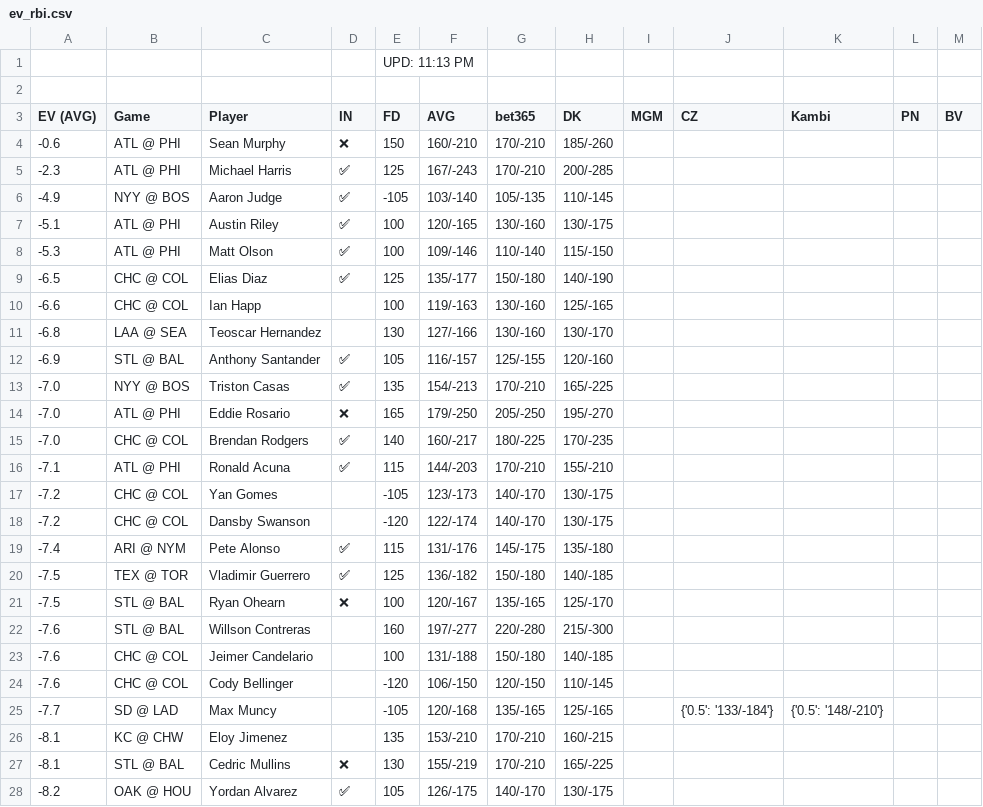
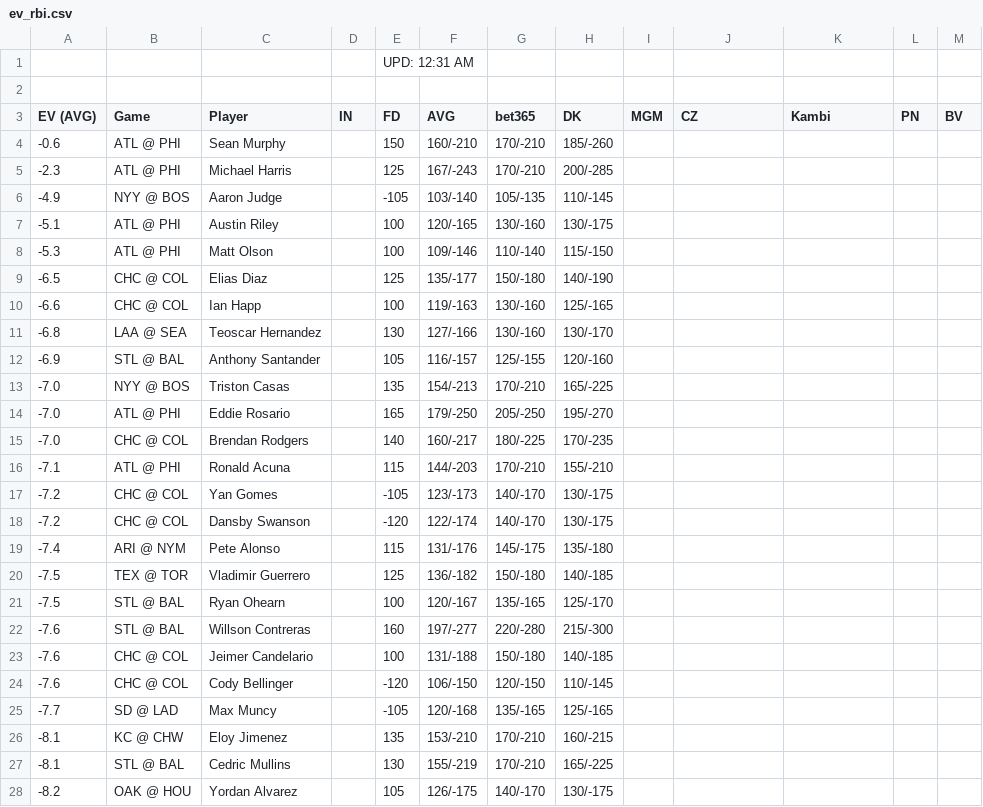
Before and after one commit to zhecht/playerprops, a CSV file: static/freebets/ev_rbi.csv, drawn as a sheet; only a part is shown; the diff covers the shown part only.

```diff
--- a/static/freebets/ev_rbi.csv
+++ b/static/freebets/ev_rbi.csv
@@ -1,22 +1,22 @@
-				UPD: 11:13 PM
+				UPD: 12:31 AM
 
 EV (AVG)	Game	Player	IN	FD	AVG	bet365	DK	MGM	CZ	Kambi	PN	BV
--0.6	ATL @ PHI	Sean Murphy	❌	150	160/-210	170/-210	185/-260					
--2.3	ATL @ PHI	Michael Harris	✅	125	167/-243	170/-210	200/-285					
--4.9	NYY @ BOS	Aaron Judge	✅	-105	103/-140	105/-135	110/-145					
--5.1	ATL @ PHI	Austin Riley	✅	100	120/-165	130/-160	130/-175					
--5.3	ATL @ PHI	Matt Olson	✅	100	109/-146	110/-140	115/-150					
--6.5	CHC @ COL	Elias Diaz	✅	125	135/-177	150/-180	140/-190					
+-0.6	ATL @ PHI	Sean Murphy		150	160/-210	170/-210	185/-260					
+-2.3	ATL @ PHI	Michael Harris		125	167/-243	170/-210	200/-285					
+-4.9	NYY @ BOS	Aaron Judge		-105	103/-140	105/-135	110/-145					
+-5.1	ATL @ PHI	Austin Riley		100	120/-165	130/-160	130/-175					
+-5.3	ATL @ PHI	Matt Olson		100	109/-146	110/-140	115/-150					
+-6.5	CHC @ COL	Elias Diaz		125	135/-177	150/-180	140/-190					
 -6.6	CHC @ COL	Ian Happ		100	119/-163	130/-160	125/-165					
 -6.8	LAA @ SEA	Teoscar Hernandez		130	127/-166	130/-160	130/-170					
--6.9	STL @ BAL	Anthony Santander	✅	105	116/-157	125/-155	120/-160					
--7.0	NYY @ BOS	Triston Casas	✅	135	154/-213	170/-210	165/-225					
--7.0	ATL @ PHI	Eddie Rosario	❌	165	179/-250	205/-250	195/-270					
--7.0	CHC @ COL	Brendan Rodgers	✅	140	160/-217	180/-225	170/-235					
--7.1	ATL @ PHI	Ronald Acuna	✅	115	144/-203	170/-210	155/-210					
+-6.9	STL @ BAL	Anthony Santander		105	116/-157	125/-155	120/-160					
+-7.0	NYY @ BOS	Triston Casas		135	154/-213	170/-210	165/-225					
+-7.0	ATL @ PHI	Eddie Rosario		165	179/-250	205/-250	195/-270					
+-7.0	CHC @ COL	Brendan Rodgers		140	160/-217	180/-225	170/-235					
+-7.1	ATL @ PHI	Ronald Acuna		115	144/-203	170/-210	155/-210					
 -7.2	CHC @ COL	Yan Gomes		-105	123/-173	140/-170	130/-175					
 -7.2	CHC @ COL	Dansby Swanson		-120	122/-174	140/-170	130/-175					
--7.4	ARI @ NYM	Pete Alonso	✅	115	131/-176	145/-175	135/-180					
--7.5	TEX @ TOR	Vladimir Guerrero	✅	125	136/-182	150/-180	140/-185					
--7.5	STL @ BAL	Ryan Ohearn	❌	100	120/-167	135/-165	125/-170					
+-7.4	ARI @ NYM	Pete Alonso		115	131/-176	145/-175	135/-180					
+-7.5	TEX @ TOR	Vladimir Guerrero		125	136/-182	150/-180	140/-185					
+-7.5	STL @ BAL	Ryan Ohearn		100	120/-167	135/-165	125/-170					
 -7.6	STL @ BAL	Willson Contreras		160	197/-277	220/-280	215/-300					
@@ -24,5 +24,5 @@ EV (AVG)	Game	Player	IN	FD	AVG	bet365	DK	MGM	CZ	Kambi	PN	BV
 -7.6	CHC @ COL	Cody Bellinger		-120	106/-150	120/-150	110/-145					
--7.7	SD @ LAD	Max Muncy		-105	120/-168	135/-165	125/-165		{'0.5': '133/-184'}	{'0.5': '148/-210'}		
+-7.7	SD @ LAD	Max Muncy		-105	120/-168	135/-165	125/-165					
 -8.1	KC @ CHW	Eloy Jimenez		135	153/-210	170/-210	160/-215					
--8.1	STL @ BAL	Cedric Mullins	❌	130	155/-219	170/-210	165/-225					
--8.2	OAK @ HOU	Yordan Alvarez	✅	105	126/-175	140/-170	130/-175					
+-8.1	STL @ BAL	Cedric Mullins		130	155/-219	170/-210	165/-225					
+-8.2	OAK @ HOU	Yordan Alvarez		105	126/-175	140/-170	130/-175					
```
Also changed, not shown: 162 edited cells elsewhere in this file, static/freebets/ev_double.csv, static/freebets/ev_hr.csv, 16 other files.
